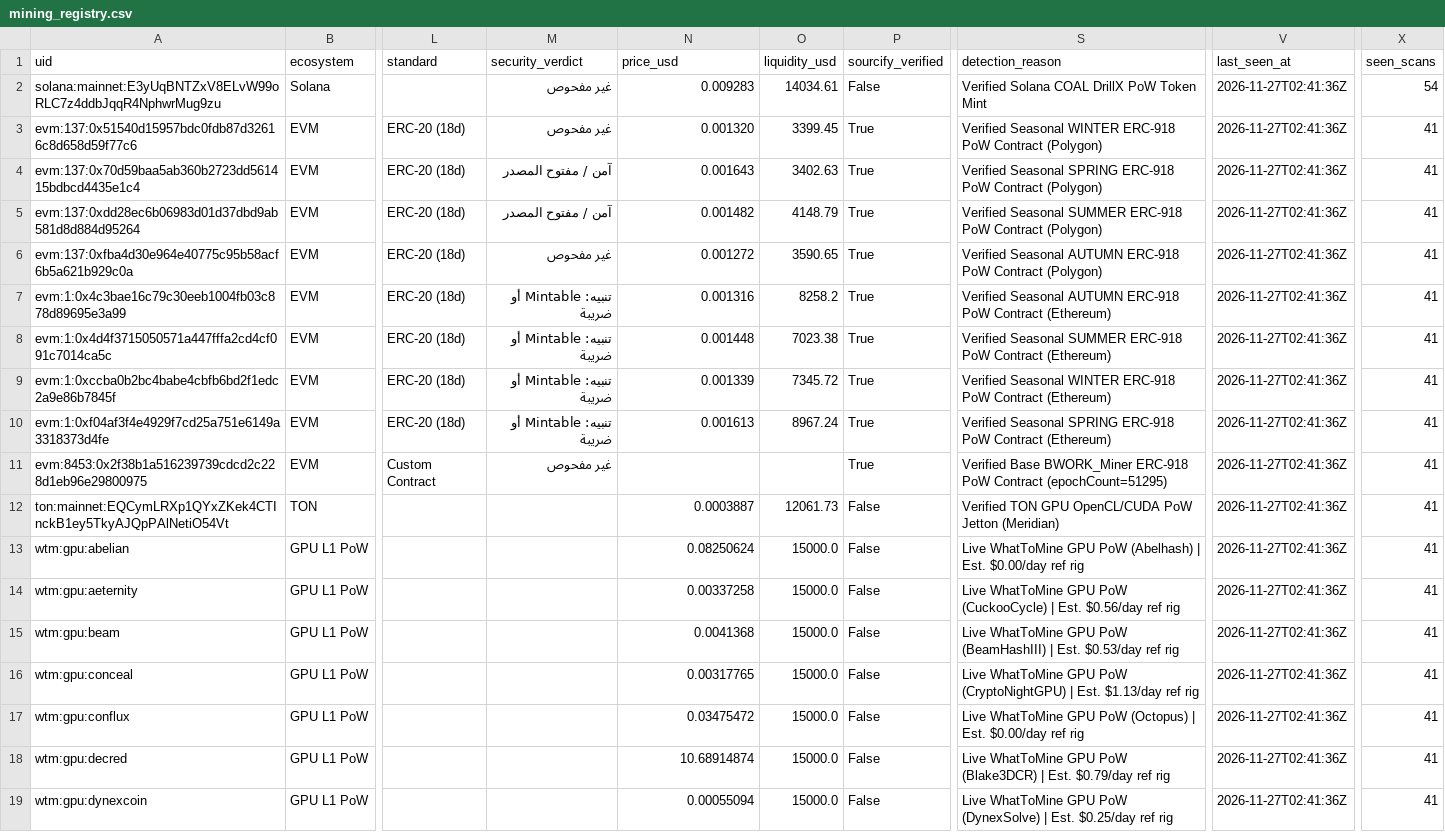
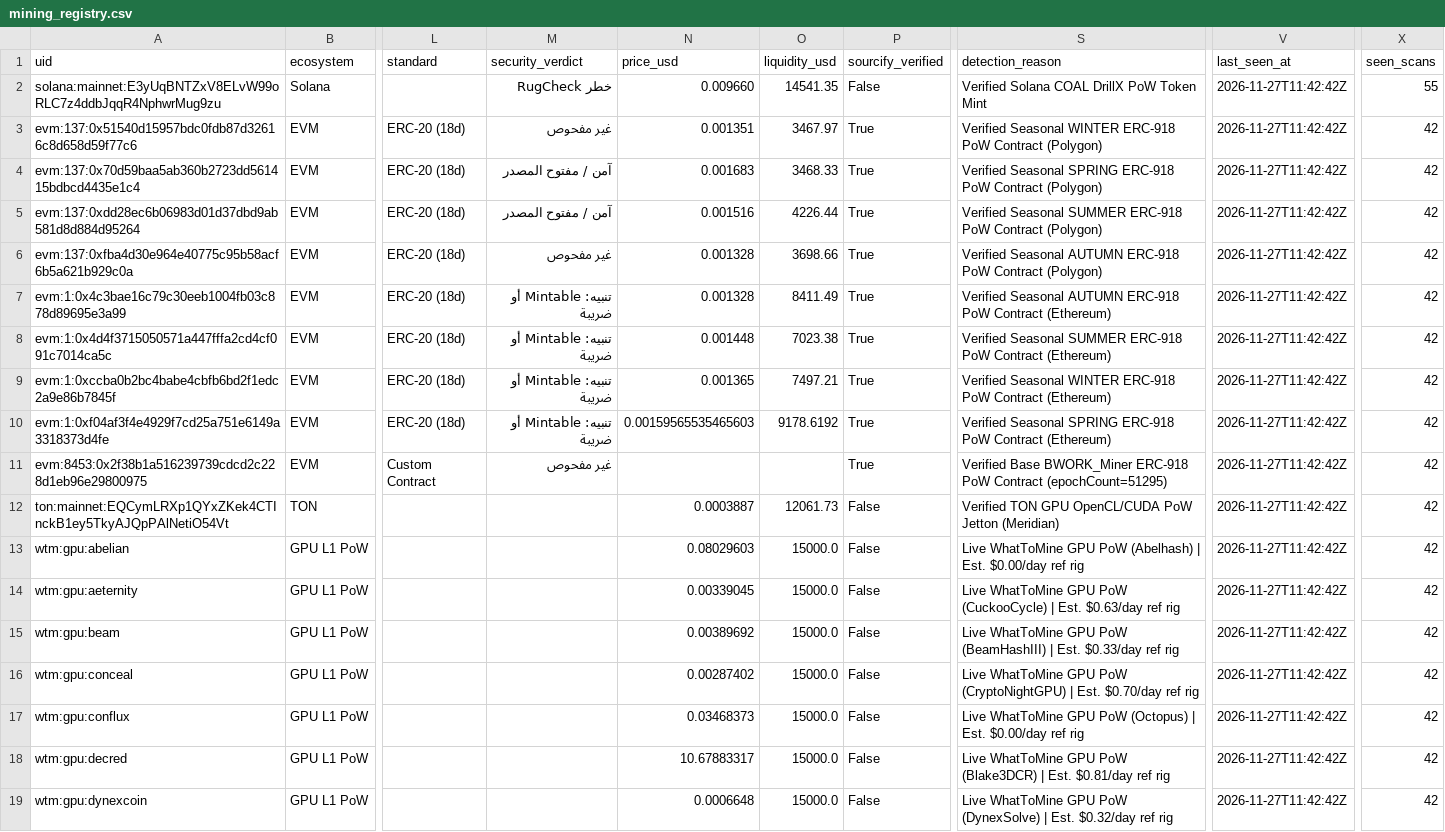
Before and after one commit to elyousfired/omnirpc-mining-arbitrage, a CSV file: mining_registry.csv, drawn as a sheet; only a part is shown, gaps mark what is left out; the diff covers the shown part only; the diff names each change by its address in the sheet, - before the commit and + after, or states it on an @@ line.

```diff
--- a/mining_registry.csv
+++ b/mining_registry.csv
-M2 (security_verdict): غير مفحوص
+M2 (security_verdict): خطر RugCheck
-N2 (price_usd): 0.009283
+N2 (price_usd): 0.009660
-O2 (liquidity_usd): 14034.61
+O2 (liquidity_usd): 14541.35
-V2:V19 (last_seen_at): 2026-11-27T02:41:36Z
+V2:V19 (last_seen_at): 2026-11-27T11:42:42Z
-X2 (seen_scans): 54
+X2 (seen_scans): 55
-N3 (price_usd): 0.001320
+N3 (price_usd): 0.001351
-O3 (liquidity_usd): 3399.45
+O3 (liquidity_usd): 3467.97
-X3:X19 (seen_scans): 41
+X3:X19 (seen_scans): 42
-N4 (price_usd): 0.001643
+N4 (price_usd): 0.001683
-O4 (liquidity_usd): 3402.63
+O4 (liquidity_usd): 3468.33
-N5 (price_usd): 0.001482
+N5 (price_usd): 0.001516
-O5 (liquidity_usd): 4148.79
+O5 (liquidity_usd): 4226.44
-N6 (price_usd): 0.001272
+N6 (price_usd): 0.001328
-O6 (liquidity_usd): 3590.65
+O6 (liquidity_usd): 3698.66
-N7 (price_usd): 0.001316
+N7 (price_usd): 0.001328
-O7 (liquidity_usd): 8258.2
+O7 (liquidity_usd): 8411.49
-N9 (price_usd): 0.001339
+N9 (price_usd): 0.001365
-O9 (liquidity_usd): 7345.72
+O9 (liquidity_usd): 7497.21
-N10 (price_usd): 0.001613
+N10 (price_usd): 0.00159565535465603
-O10 (liquidity_usd): 8967.24
+O10 (liquidity_usd): 9178.6192
-N13 (price_usd): 0.08250624
+N13 (price_usd): 0.08029603
-N14 (price_usd): 0.00337258
+N14 (price_usd): 0.00339045
-S14 (detection_reason): …| Est. $0.56/day ref rig
+S14 (detection_reason): …| Est. $0.63/day ref rig
-N15 (price_usd): 0.0041368
+N15 (price_usd): 0.00389692
-S15 (detection_reason): …| Est. $0.53/day ref rig
+S15 (detection_reason): …| Est. $0.33/day ref rig
-N16 (price_usd): 0.00317765
+N16 (price_usd): 0.00287402
-S16 (detection_reason): …| Est. $1.13/day ref rig
+S16 (detection_reason): …| Est. $0.70/day ref rig
-N17 (price_usd): 0.03475472
+N17 (price_usd): 0.03468373
-N18 (price_usd): 10.68914874
+N18 (price_usd): 10.67883317
-S18 (detection_reason): …| Est. $0.79/day ref rig
+S18 (detection_reason): …| Est. $0.81/day ref rig
-N19 (price_usd): 0.00055094
+N19 (price_usd): 0.0006648
-S19 (detection_reason): …| Est. $0.25/day ref rig
+S19 (detection_reason): …| Est. $0.32/day ref rig
```
Also changed, not shown: 126 edited cells elsewhere in this file, onchain_mining_candidates.csv, 3 other files.
